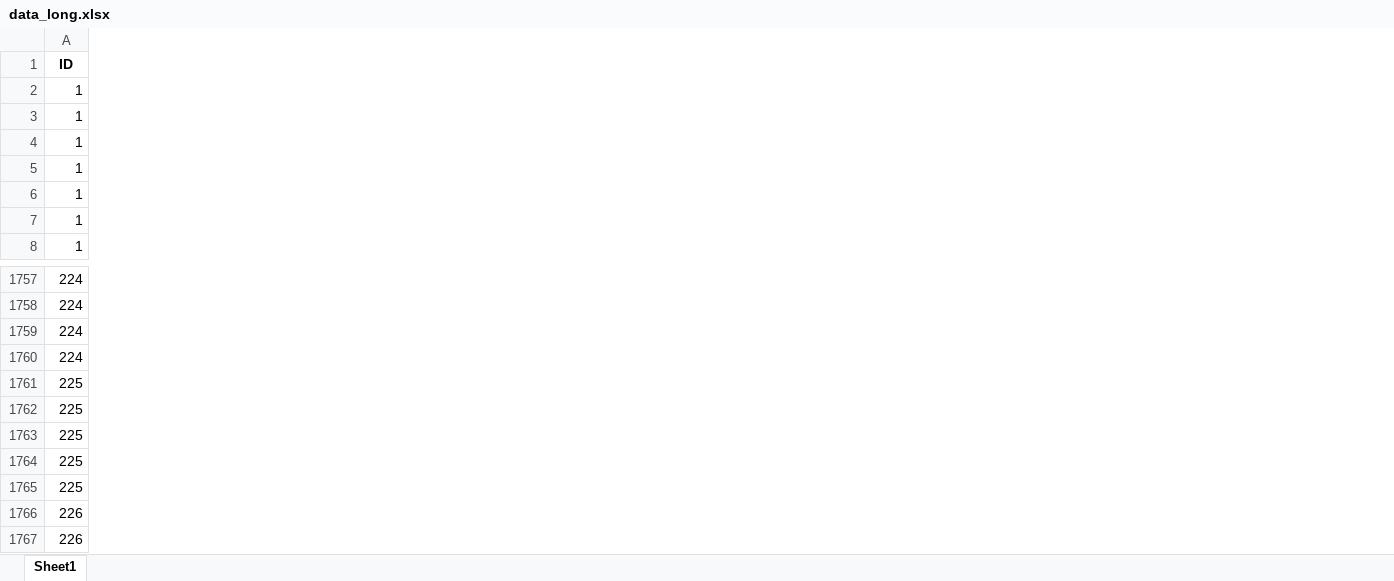
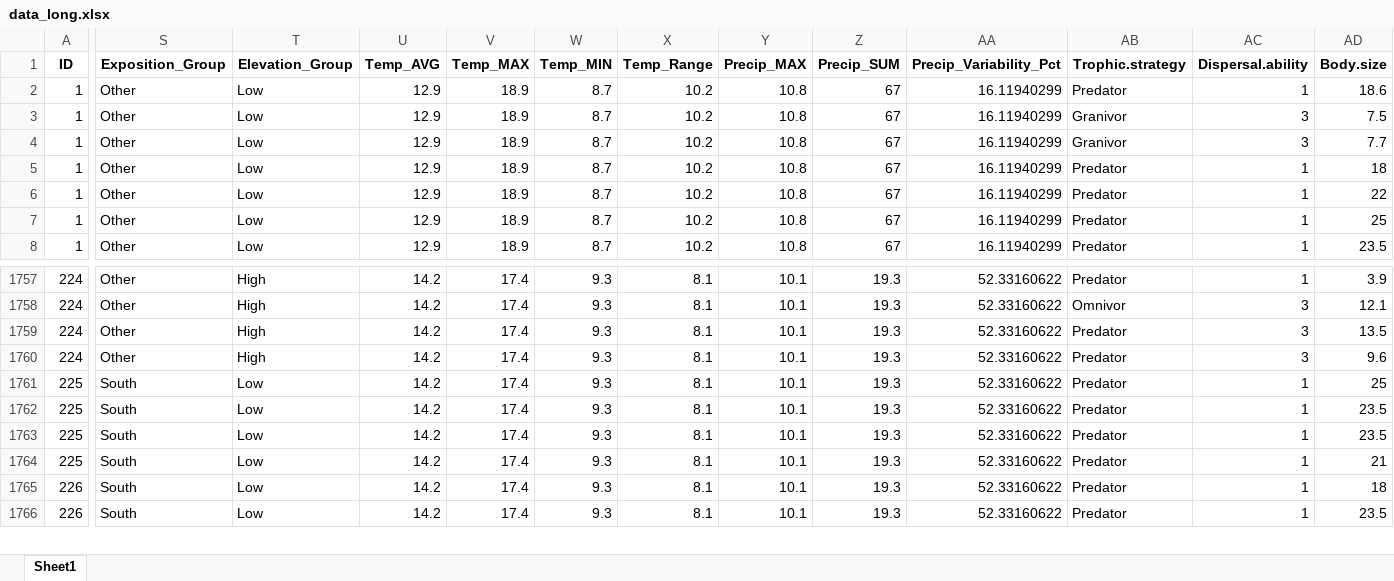
Before and after one commit to DomecStoces/Cesky_Hradek, an Excel workbook: data_long.xlsx, sheet Sheet1, drawn as a sheet; only a part is shown, gaps mark what is left out; values as stored, in another font and other column widths than the file's, no borders; removed rows and columns are numbered as before the commit, all else as after; rows hold the shown columns only; the diff covers the shown part only; the diff names each change by its address in the sheet, - before the commit and + after, or states it on an @@ line.

```diff
--- a/data_long.xlsx (sheet Sheet1)
+++ b/data_long.xlsx (sheet Sheet1)
+column S (Exposition_Group), rows 2-8: all Other; rows 1757-1766: Other | Other | Other | Other | South | South | South | South | South | South
+column T (Elevation_Group), rows 2-8: all Low; rows 1757-1766: High | High | High | High | Low | Low | Low | Low | Low | Low
+column U (Temp_AVG), rows 2-8: all 12.9; rows 1757-1766: all 14.2
+column V (Temp_MAX), rows 2-8: all 18.9; rows 1757-1766: all 17.4
+column W (Temp_MIN), rows 2-8: all 8.7; rows 1757-1766: all 9.3
+column X (Temp_Range), rows 2-8: all 10.2; rows 1757-1766: all 8.1
+column Y (Precip_MAX), rows 2-8: all 10.8; rows 1757-1766: all 10.1
+column Z (Precip_SUM), rows 2-8: all 67; rows 1757-1766: all 19.3
+column AA (Precip_Variability_Pct), rows 2-8: all 16.11940299; rows 1757-1766: all 52.33160622
+column AB (Trophic.strategy), rows 2-8: Predator | Granivor | Granivor | Predator | Predator | Predator | Predator; rows 1757-1766: Predator | Omnivor | Predator | Predator | Predator | Predator | Predator | Predator | Predator | Predator
+column AC (Dispersal.ability), rows 2-8: 1 | 3 | 3 | 1 | 1 | 1 | 1; rows 1757-1766: 1 | 3 | 3 | 3 | 1 | 1 | 1 | 1 | 1 | 1
+column AD (Body.size), rows 2-8: 18.6 | 7.5 | 7.7 | 18 | 22 | 25 | 23.5; rows 1757-1766: 3.9 | 12.1 | 13.5 | 9.6 | 25 | 23.5 | 23.5 | 21 | 18 | 23.5
-row 1764: 225
```
Also changed, not shown: 1 edited cell elsewhere in this sheet, 3 other files.
